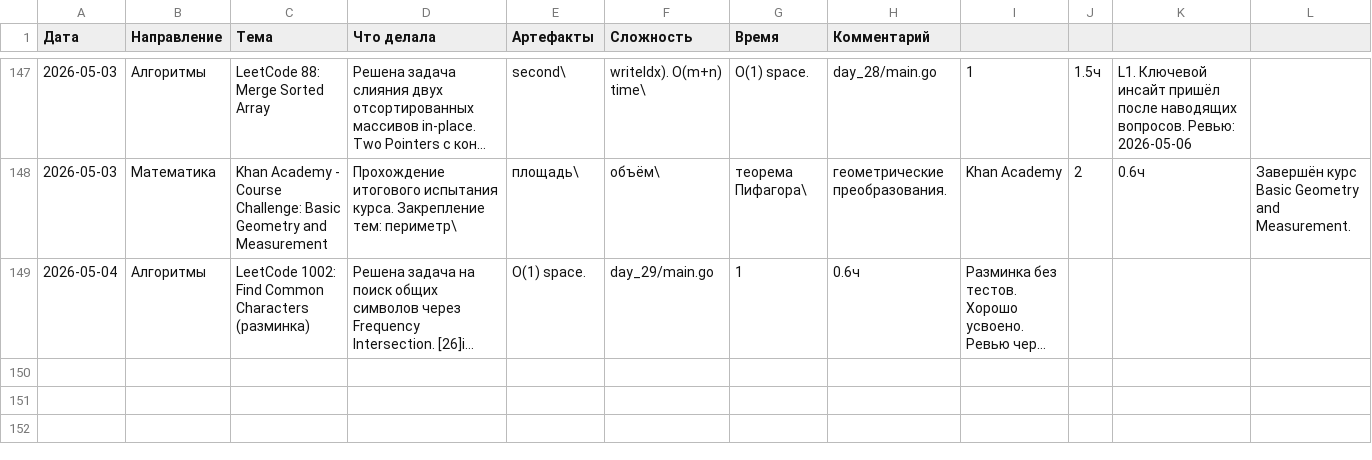
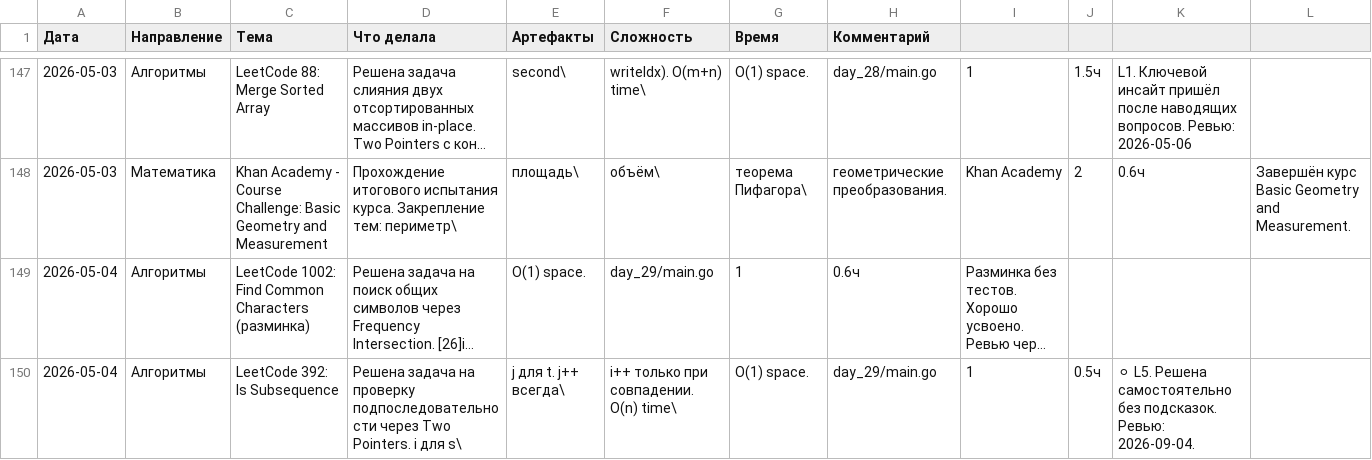
Before and after one commit to bryack/algorithms, a CSV file: journal.csv, drawn as a sheet; only a part is shown, gaps mark what is left out; long unchanged cells end in …; the diff names each change by its address in the sheet, - before the commit and + after, or states it on an @@ line.

Commit message:
add LeetCode 392 Is Subsequence + refactor commonChars
- Implement isSubsequence using Two Pointers (i for s, j for t)
- j increments every iteration, i only on match — O(n) time, O(1) space
- Add table-driven tests with positive, negative, and short-t edge cases
- Refactor commonChars: explicit rune conversion for clarity

```diff
--- a/journal.csv
+++ b/journal.csv
+row 150: 2026-05-04 | Алгоритмы | LeetCode 392: Is Subsequence | Решена задача на проверку подпоследовательности через Two Pointers. i для s\ | j для t. j++ всегда\ | i++ только при совпадении. O(n) time\ | O(1) space. | day_29/main.go | 1 | 0.5ч | ⚪ L5. Решена самостоятельно без подсказок. Ревью: 2026-09-04.
```
Also changed, not shown: 4 other files.
